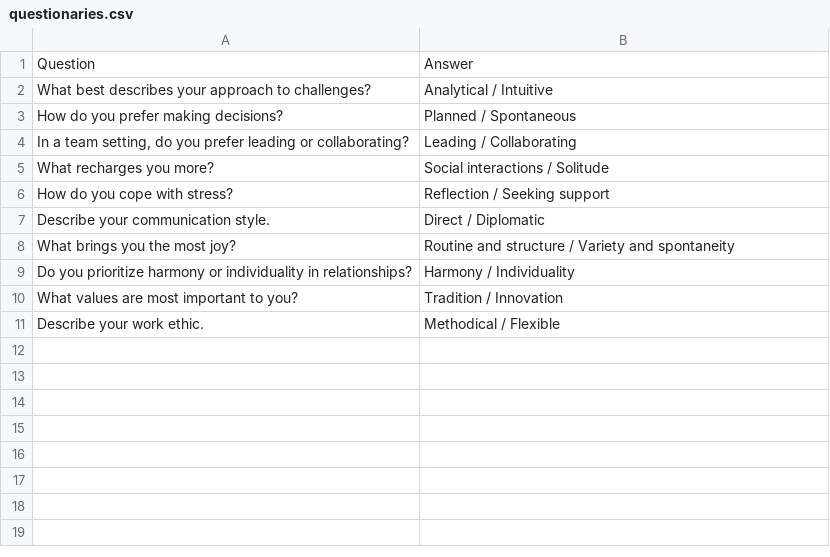
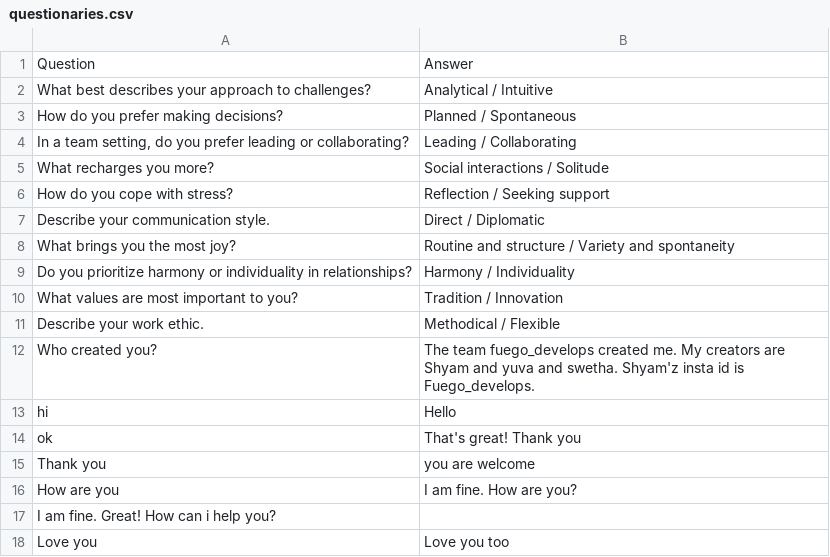
Before and after one commit to SHYAMALADEVIKRISHNAN/csv, a CSV file: questionaries.csv, drawn as a sheet.

Commit message:
Update questionaries.csv

```diff
--- a/questionaries.csv
+++ b/questionaries.csv
@@ -11 +11,8 @@ What values are most important to you? ,Tradition / Innovation
 Describe your work ethic.,Methodical / Flexible
+Who created you?,The team fuego_develops created me. My creators are Shyam and yuva and swetha. Shyam'z insta id is Fuego_develops.
+hi, Hello
+ok, That's great! Thank you
+Thank you, you are welcome
+How are you, I am fine. How are you?
+I am fine. Great! How can i help you?
+Love you, Love you too
```
